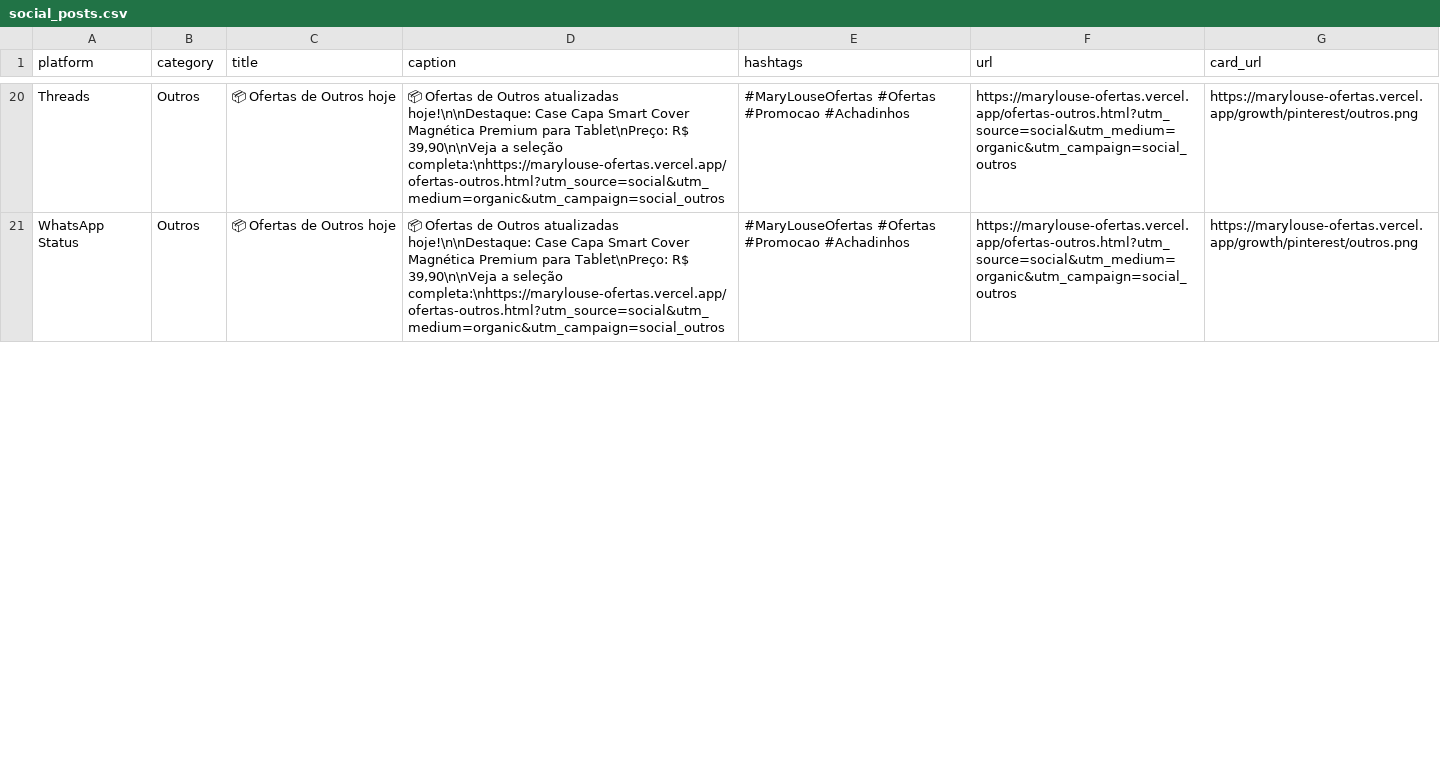
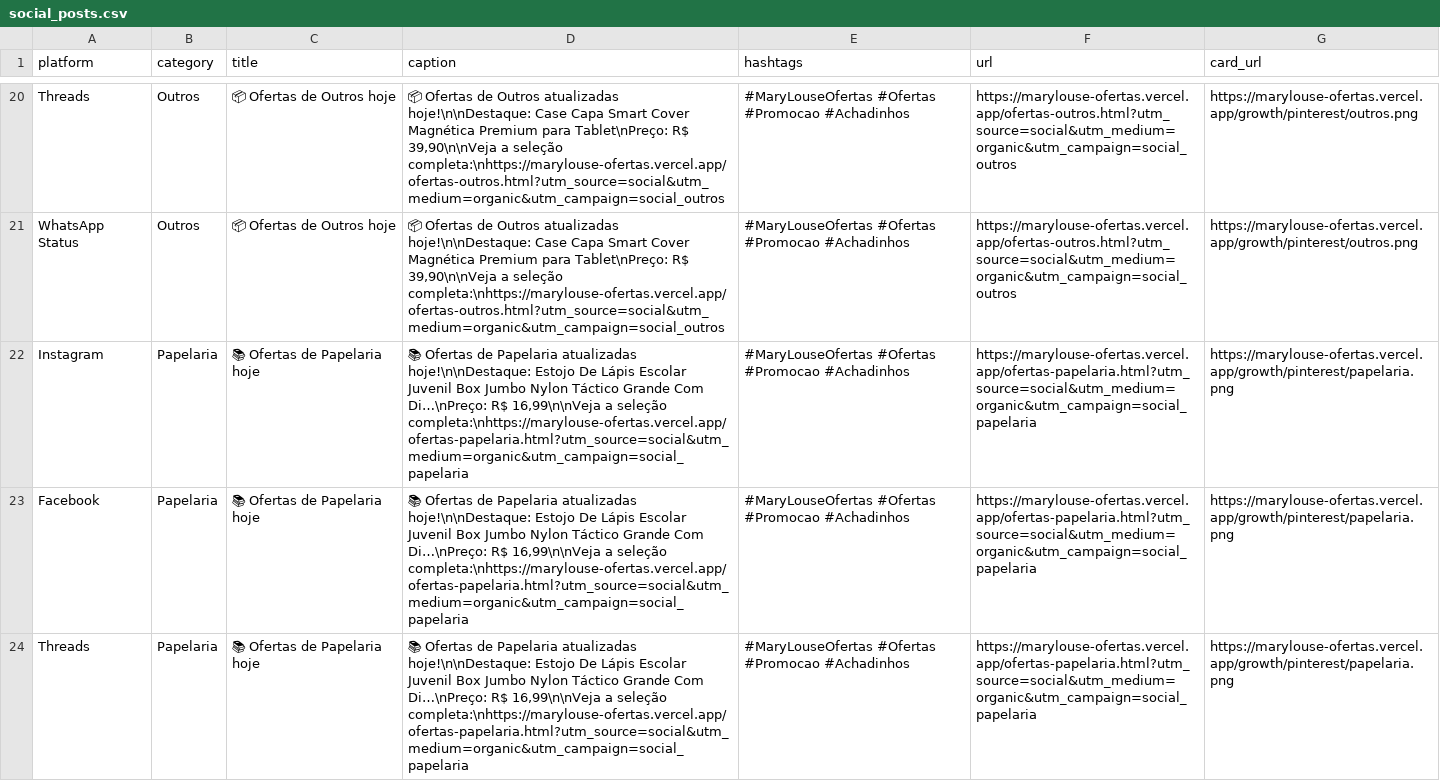
Before and after one commit to erickrypto788-droid/marylouse-ofertas, a CSV file: growth/output/social_posts.csv, drawn as a sheet; only a part is shown, gaps mark what is left out; the diff covers the shown part only; the diff names each change by its address in the sheet, - before the commit and + after, or states it on an @@ line.

Commit message:
Atualiza SEO, feed e cards organicos

```diff
--- a/growth/output/social_posts.csv
+++ b/growth/output/social_posts.csv
+row 22: Instagram | Papelaria | 📚 Ofertas de Papelaria hoje | 📚 Ofertas de Papelaria atualizadas hoje!\n\nDestaque: Estojo De Lápis Escolar Juvenil Box Jumbo Nylon Táctico Grande Com Di…\nPreço: R$ 16,99\n\nVeja a seleção completa:\nhttps://marylouse-ofertas.vercel.app/ofertas-papelaria.html?utm_source=social&utm_medium=organic&utm_campaign=social_papelaria | #MaryLouseOfertas #Ofertas #Promocao #Achadinhos | https://marylouse-ofertas.vercel.app/ofertas-papelaria.html?utm_source=social&utm_medium=organic&utm_campaign=social_papelaria | https://marylouse-ofertas.vercel.app/growth/pinterest/papelaria.png
+row 23: Facebook | Papelaria | 📚 Ofertas de Papelaria hoje | 📚 Ofertas de Papelaria atualizadas hoje!\n\nDestaque: Estojo De Lápis Escolar Juvenil Box Jumbo Nylon Táctico Grande Com Di…\nPreço: R$ 16,99\n\nVeja a seleção completa:\nhttps://marylouse-ofertas.vercel.app/ofertas-papelaria.html?utm_source=social&utm_medium=organic&utm_campaign=social_papelaria | #MaryLouseOfertas #Ofertas #Promocao #Achadinhos | https://marylouse-ofertas.vercel.app/ofertas-papelaria.html?utm_source=social&utm_medium=organic&utm_campaign=social_papelaria | https://marylouse-ofertas.vercel.app/growth/pinterest/papelaria.png
+row 24: Threads | Papelaria | 📚 Ofertas de Papelaria hoje | 📚 Ofertas de Papelaria atualizadas hoje!\n\nDestaque: Estojo De Lápis Escolar Juvenil Box Jumbo Nylon Táctico Grande Com Di…\nPreço: R$ 16,99\n\nVeja a seleção completa:\nhttps://marylouse-ofertas.vercel.app/ofertas-papelaria.html?utm_source=social&utm_medium=organic&utm_campaign=social_papelaria | #MaryLouseOfertas #Ofertas #Promocao #Achadinhos | https://marylouse-ofertas.vercel.app/ofertas-papelaria.html?utm_source=social&utm_medium=organic&utm_campaign=social_papelaria | https://marylouse-ofertas.vercel.app/growth/pinterest/papelaria.png
```
Also changed, not shown: 1 added row, 4 removed rows, 4 moved rows and 4 edited cells elsewhere in this file, growth/output/pinterest_pins.csv, growth/output/pinterest_today.csv, 41 other files.
